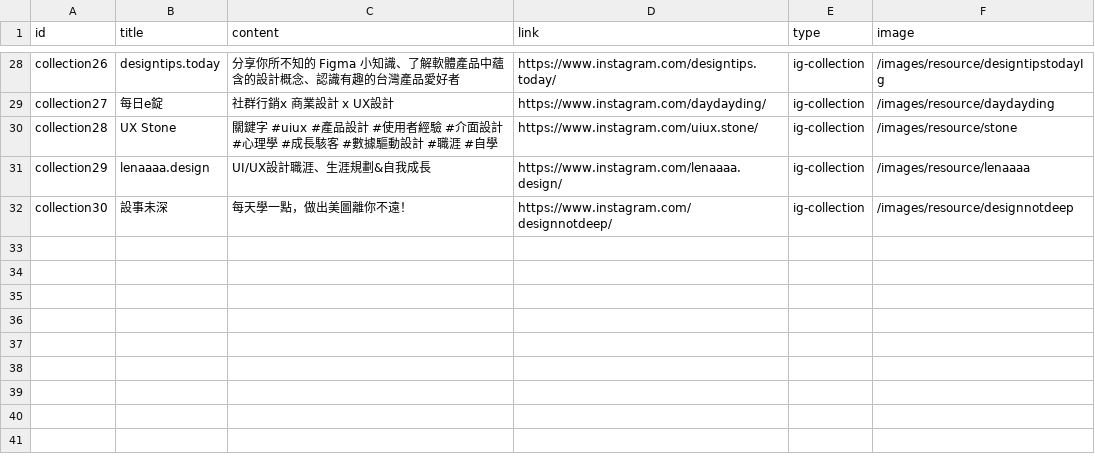
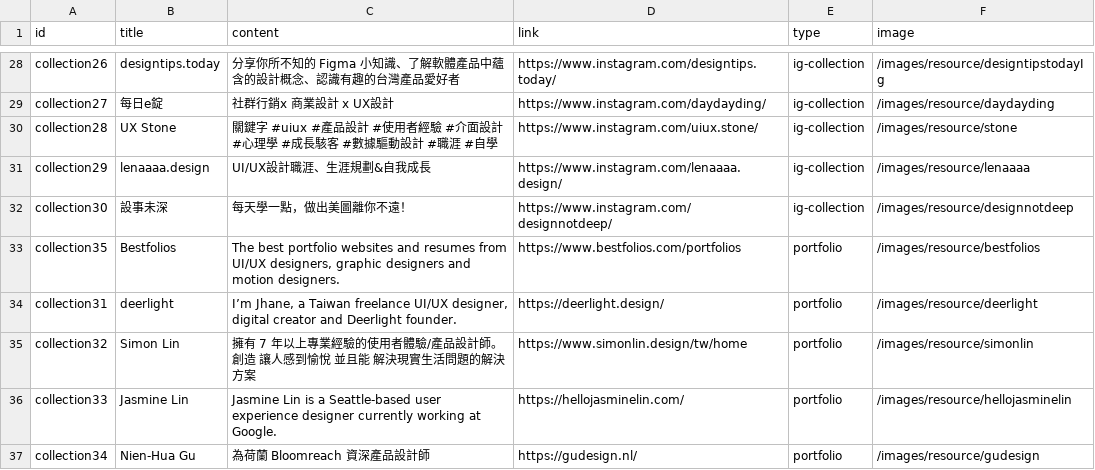
Before and after one commit to indexhui/ui-showreel, a CSV file: src/assets/csv/resource.csv, drawn as a sheet; only a part is shown, gaps mark what is left out; ↵ is a line break in a cell; the diff names each change by its address in the sheet, - before the commit and + after, or states it on an @@ line.

Commit message:
add portfolio & botbonnie

```diff
--- a/src/assets/csv/resource.csv
+++ b/src/assets/csv/resource.csv
+row 33: collection35 | Bestfolios | The best portfolio websites and resumes from UI/UX designers, graphic designers and motion designers. | https://www.bestfolios.com/portfolios | portfolio | /images/resource/bestfolios
+row 34: collection31 | deerlight | I’m Jhane, a Taiwan freelance UI/UX designer, ↵ digital creator and Deerlight founder. | https://deerlight.design/ | portfolio | /images/resource/deerlight
+row 35: collection32 | Simon Lin | 擁有 7 年以上專業經驗的使用者體驗/產品設計師。 ↵ 創造 讓人感到愉悅 並且能 解決現實生活問題的解決方案 | https://www.simonlin.design/tw/home | portfolio | /images/resource/simonlin
+row 36: collection33 | Jasmine Lin | Jasmine Lin is a Seattle-based user experience designer currently working at Google. | https://hellojasminelin.com/ | portfolio | /images/resource/hellojasminelin
+row 37: collection34 | Nien-Hua Gu | 為荷蘭 Bloomreach 資深產品設計師 | https://gudesign.nl/ | portfolio | /images/resource/gudesign
```
Also changed, not shown: src/assets/csv/web.csv, 14 other files.
